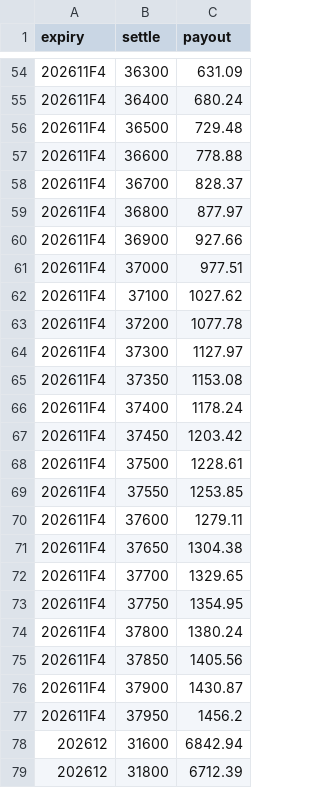
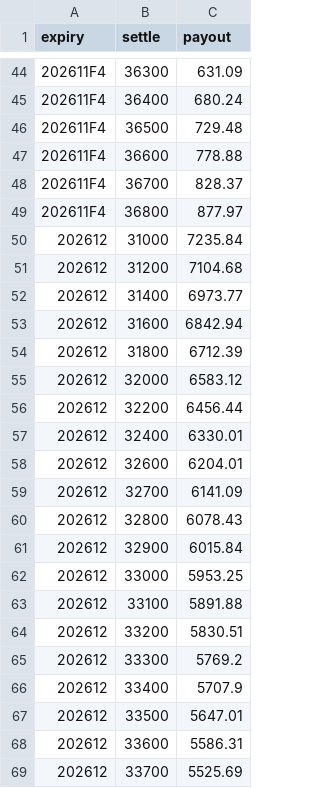
Before and after one commit to asinkk/txo-dashboard, a CSV file: docs/pain.csv, drawn as a sheet; only a part is shown, gaps mark what is left out; the shorter side is filled out with more unchanged rows; removed rows and columns are numbered as before the commit, all else as after; the diff covers the shown part only; the diff names each change by its address in the sheet, - before the commit and + after, or states it on an @@ line.

```diff
--- a/docs/pain.csv
+++ b/docs/pain.csv
-row 60: 202611F4 | 36900 | 927.66
-row 61: 202611F4 | 37000 | 977.51
-row 62: 202611F4 | 37100 | 1027.62
-row 63: 202611F4 | 37200 | 1077.78
-row 64: 202611F4 | 37300 | 1127.97
-row 65: 202611F4 | 37350 | 1153.08
-row 66: 202611F4 | 37400 | 1178.24
-row 67: 202611F4 | 37450 | 1203.42
-row 68: 202611F4 | 37500 | 1228.61
-row 69: 202611F4 | 37550 | 1253.85
-row 70: 202611F4 | 37600 | 1279.11
-row 71: 202611F4 | 37650 | 1304.38
-row 72: 202611F4 | 37700 | 1329.65
-row 73: 202611F4 | 37750 | 1354.95
-row 74: 202611F4 | 37800 | 1380.24
-row 75: 202611F4 | 37850 | 1405.56
-row 76: 202611F4 | 37900 | 1430.87
-row 77: 202611F4 | 37950 | 1456.2
+row 50: 202612 | 31000 | 7235.84
+row 51: 202612 | 31200 | 7104.68
+row 52: 202612 | 31400 | 6973.77
```
Also changed, not shown: 17 removed rows elsewhere in this file, docs/strikes.csv, docs/summary.csv, 1 other file.
